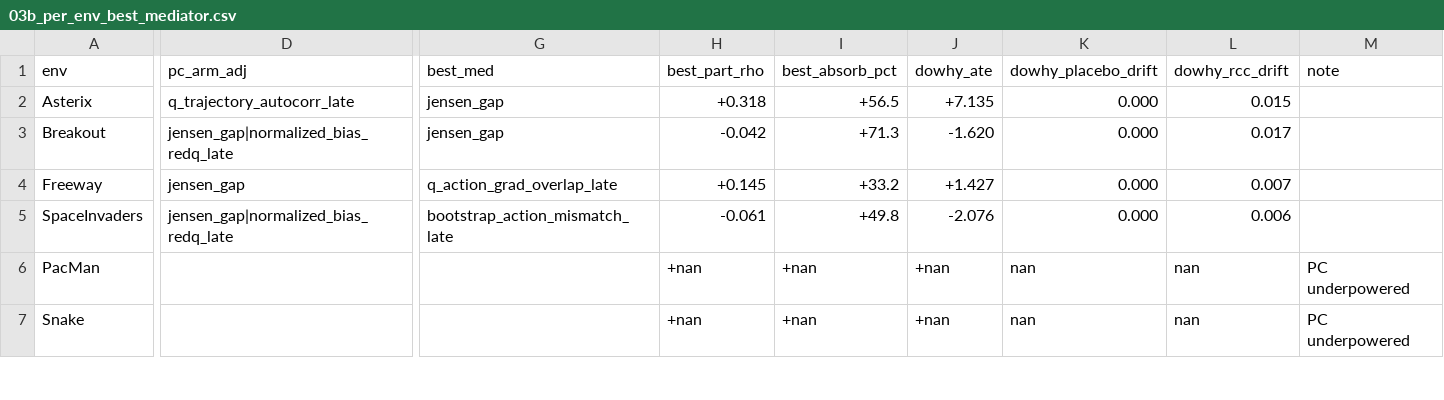
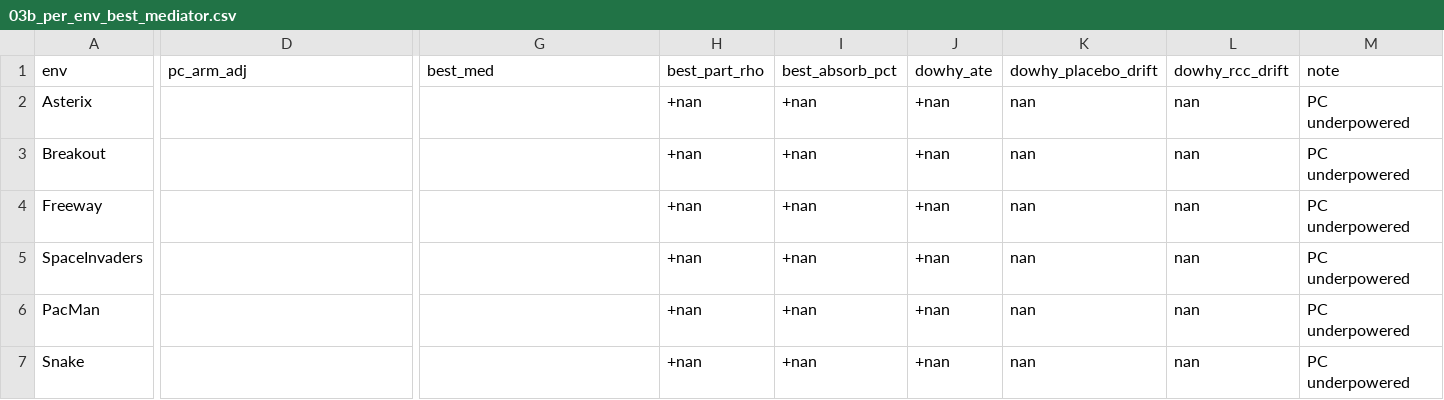
Before and after one commit to rnilva/corroborate, a CSV file: papers/g099_mediation/figures/03b_per_env_best_mediator.csv, drawn as a sheet; only a part is shown, gaps mark what is left out; the diff covers the shown part only; the diff names each change by its address in the sheet, - before the commit and + after, or states it on an @@ line.

```diff
--- a/papers/g099_mediation/figures/03b_per_env_best_mediator.csv
+++ b/papers/g099_mediation/figures/03b_per_env_best_mediator.csv
-D2 (pc_arm_adj): q_trajectory_autocorr_late
+D2 (pc_arm_adj): (empty)
-G2:G3 (best_med): jensen_gap
+G2:G3 (best_med): (empty)
-H2 (best_part_rho): +0.318
+H2 (best_part_rho): +nan
-I2 (best_absorb_pct): +56.5
+I2 (best_absorb_pct): +nan
-J2 (dowhy_ate): +7.135
+J2 (dowhy_ate): +nan
-K2:K5 (dowhy_placebo_drift): 0.000
+K2:K5 (dowhy_placebo_drift): nan
-L2 (dowhy_rcc_drift): 0.015
+L2 (dowhy_rcc_drift): nan
-M2:M5 (note): (empty)
+M2:M5 (note): PC underpowered
-D3 (pc_arm_adj): jensen_gap|normalized_bias_redq_late
+D3 (pc_arm_adj): (empty)
-H3 (best_part_rho): -0.042
+H3 (best_part_rho): +nan
-I3 (best_absorb_pct): +71.3
+I3 (best_absorb_pct): +nan
-J3 (dowhy_ate): -1.620
+J3 (dowhy_ate): +nan
-L3 (dowhy_rcc_drift): 0.017
+L3 (dowhy_rcc_drift): nan
-D4 (pc_arm_adj): jensen_gap
+D4 (pc_arm_adj): (empty)
-G4 (best_med): q_action_grad_overlap_late
+G4 (best_med): (empty)
-H4 (best_part_rho): +0.145
+H4 (best_part_rho): +nan
-I4 (best_absorb_pct): +33.2
+I4 (best_absorb_pct): +nan
-J4 (dowhy_ate): +1.427
+J4 (dowhy_ate): +nan
-L4 (dowhy_rcc_drift): 0.007
+L4 (dowhy_rcc_drift): nan
-D5 (pc_arm_adj): jensen_gap|normalized_bias_redq_late
+D5 (pc_arm_adj): (empty)
-G5 (best_med): bootstrap_action_mismatch_late
+G5 (best_med): (empty)
-H5 (best_part_rho): -0.061
+H5 (best_part_rho): +nan
-I5 (best_absorb_pct): +49.8
+I5 (best_absorb_pct): +nan
-J5 (dowhy_ate): -2.076
+J5 (dowhy_ate): +nan
-L5 (dowhy_rcc_drift): 0.006
+L5 (dowhy_rcc_drift): nan
```
Also changed, not shown: 32 edited cells elsewhere in this file, 5 other files.
